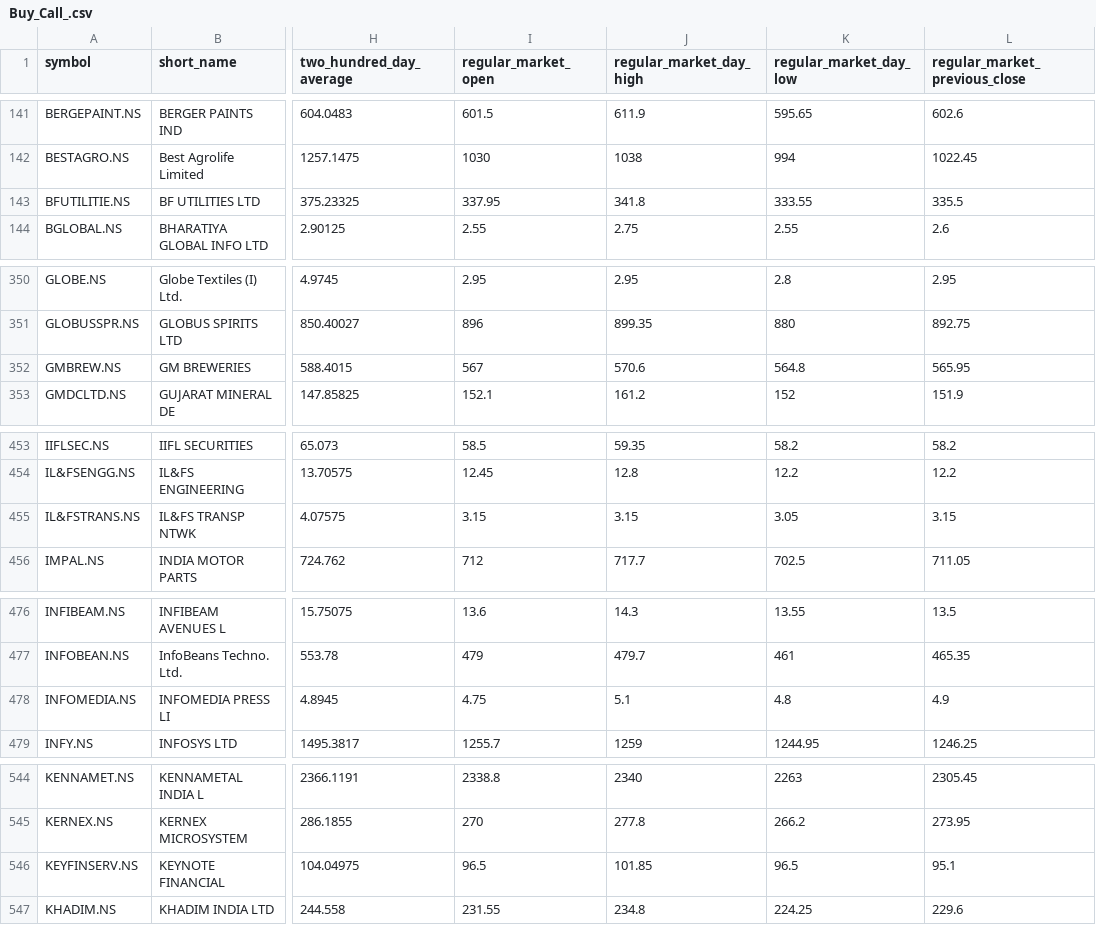
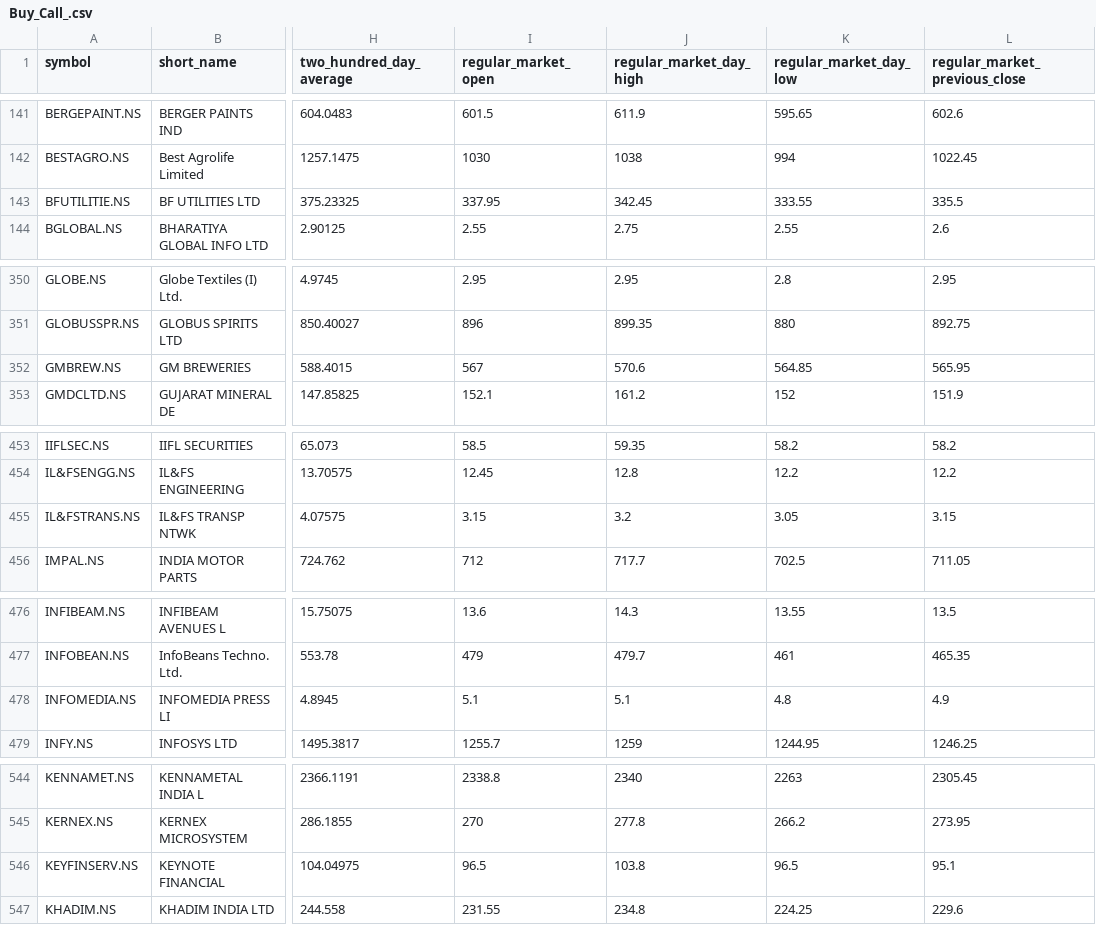
Before and after one commit to macleanpinto/StockFilter, a CSV file: Buy_Call/Buy_Call_.csv, drawn as a sheet; only a part is shown, gaps mark what is left out; the diff covers the shown part only; the diff names each change by its address in the sheet, - before the commit and + after, or states it on an @@ line.

```diff
--- a/Buy_Call/Buy_Call_.csv
+++ b/Buy_Call/Buy_Call_.csv
-J143 (regular_market_day_high): 341.8
+J143 (regular_market_day_high): 342.45
-K352 (regular_market_day_low): 564.8
+K352 (regular_market_day_low): 564.85
-J455 (regular_market_day_high): 3.15
+J455 (regular_market_day_high): 3.2
-I478 (regular_market_open): 4.75
+I478 (regular_market_open): 5.1
-J546 (regular_market_day_high): 101.85
+J546 (regular_market_day_high): 103.8
```
Also changed, not shown: 11 edited cells elsewhere in this file.
